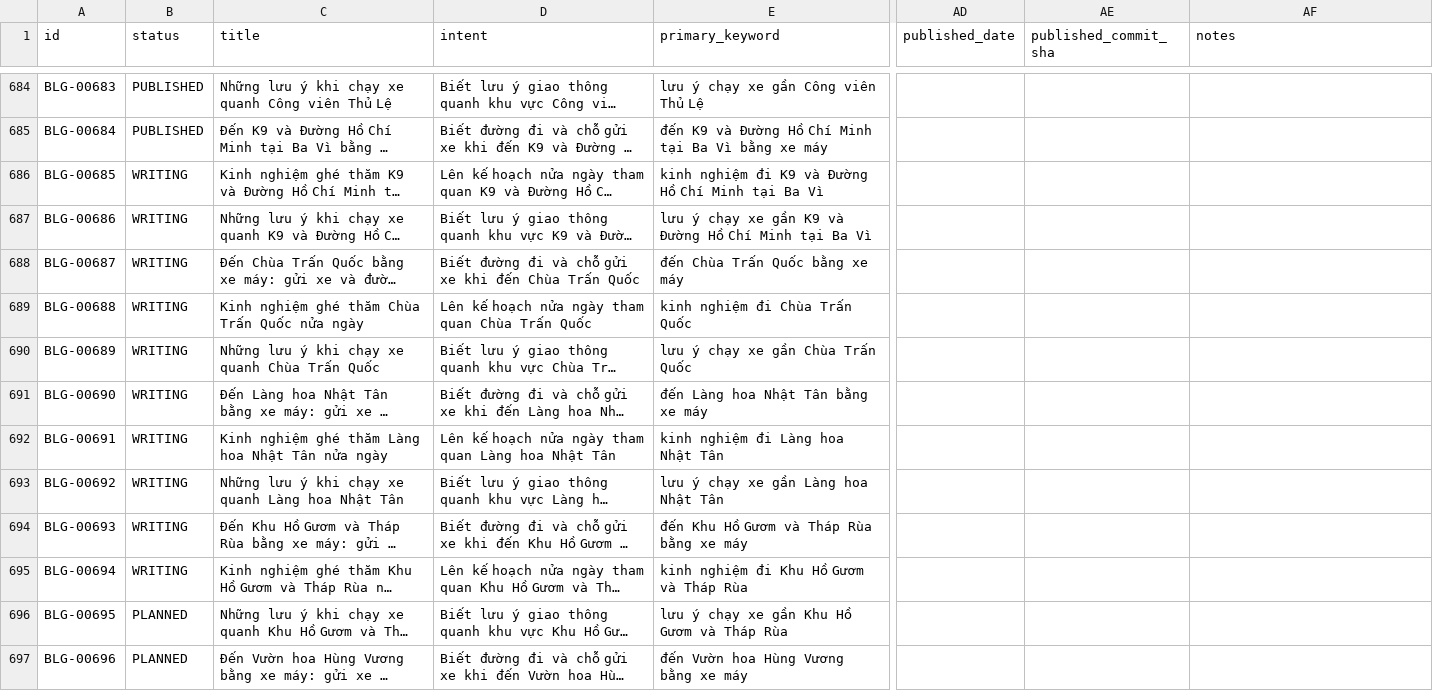
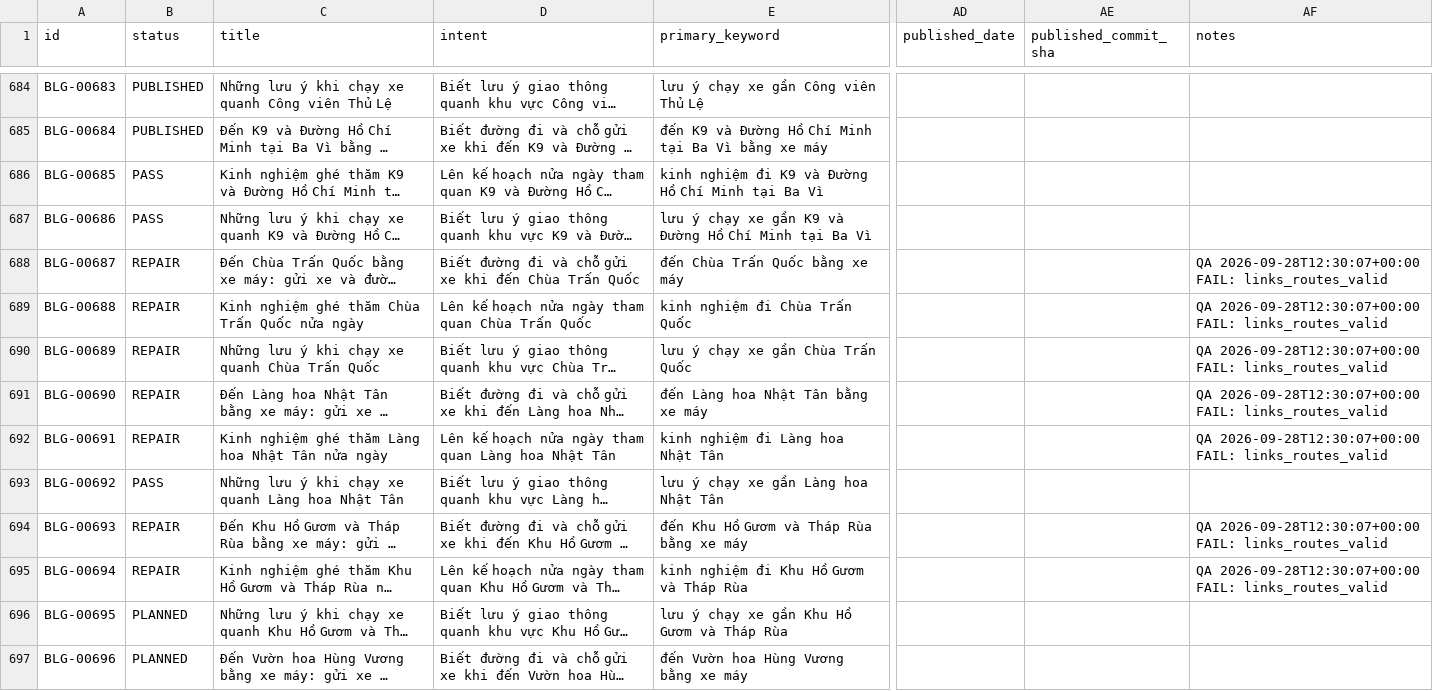
Before and after one commit to thuexemayhanoi/blog, a CSV file: data/content-matrix.csv, drawn as a sheet; only a part is shown, gaps mark what is left out; long unchanged cells end in …; the diff names each change by its address in the sheet, - before the commit and + after, or states it on an @@ line.

```diff
--- a/data/content-matrix.csv
+++ b/data/content-matrix.csv
-B686:B687 (status): WRITING
+B686:B687 (status): PASS
-B688:B692 (status): WRITING
+B688:B692 (status): REPAIR
-AF688:AF692 (notes): (empty)
+AF688:AF692 (notes): QA 2026-09-28T12:30:07+00:00 FAIL: links_routes_valid
-B693 (status): WRITING
+B693 (status): PASS
-B694:B695 (status): WRITING
+B694:B695 (status): REPAIR
-AF694:AF695 (notes): (empty)
+AF694:AF695 (notes): QA 2026-09-28T12:30:07+00:00 FAIL: links_routes_valid
```
Also changed, not shown: 16 other files.
